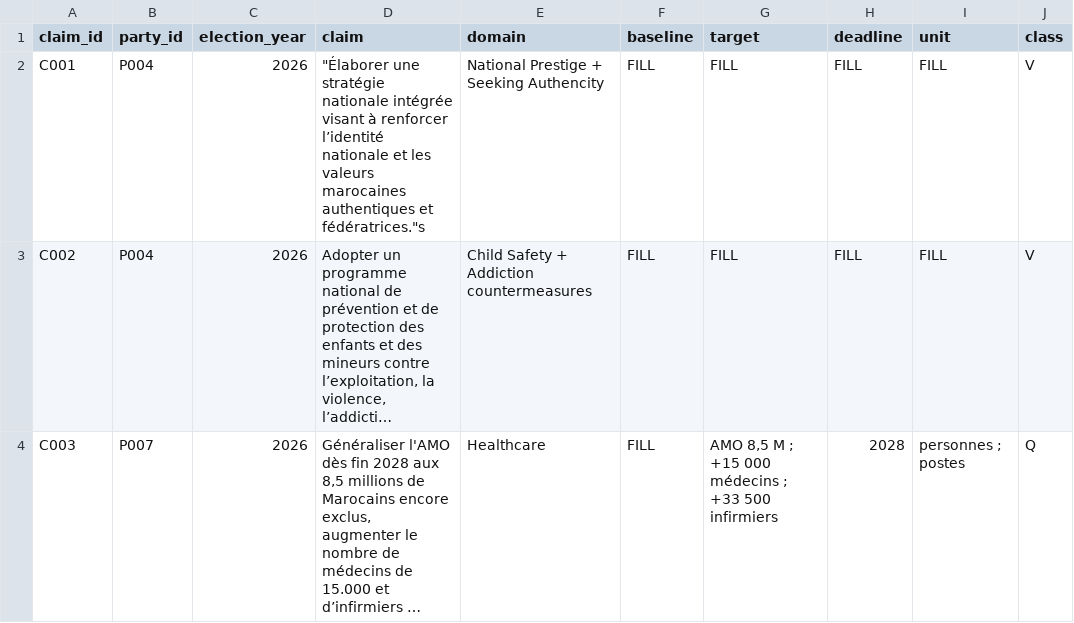
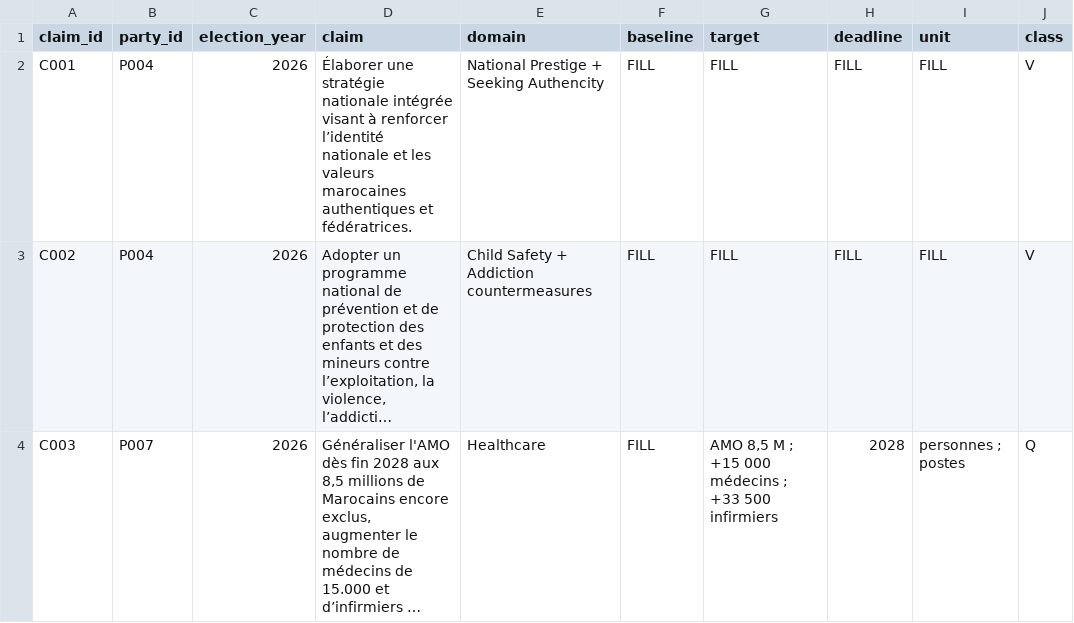
Before and after one commit to TheMakarov/electionSep23, a CSV file: data/claims.csv, drawn as a sheet; only a part is shown; long unchanged cells end in …; the diff names each change by its address in the sheet, - before the commit and + after, or states it on an @@ line.

Commit message:
Added Heatmap ( still stale data )

```diff
--- a/data/claims.csv
+++ b/data/claims.csv
-D2 (claim): "Élaborer une stratégie nationale intégrée visant à renforcer l’identité nationale et les valeurs marocaines authentiques et fédératrices."s
+D2 (claim): Élaborer une stratégie nationale intégrée visant à renforcer l’identité nationale et les valeurs marocaines authentiques et fédératrices.
```
Also changed, not shown: 24 other files.
